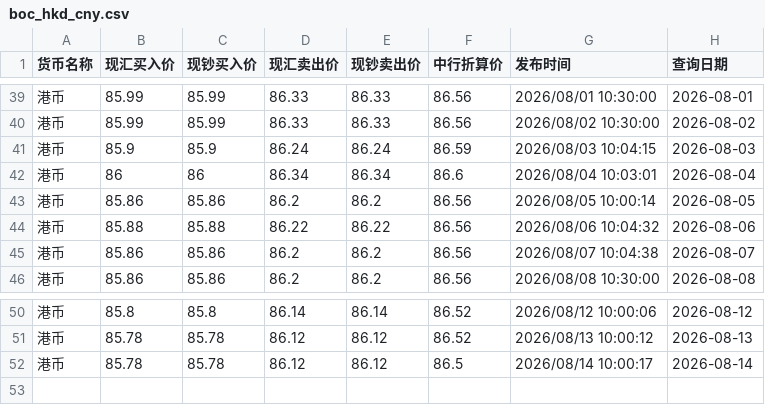
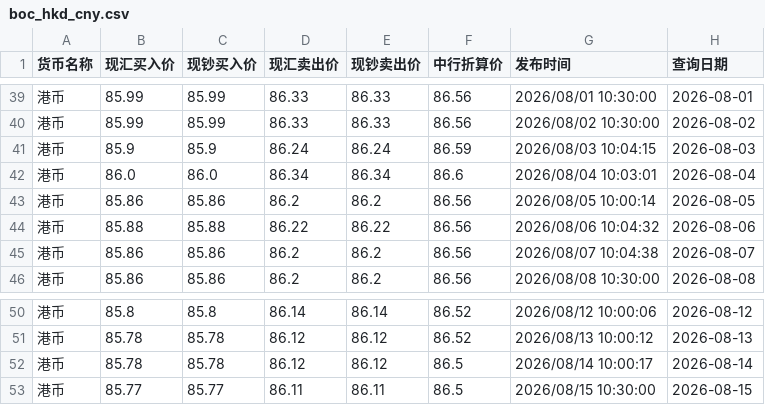
Before and after one commit to lzc0403/BOC-Exchange-Rate, a CSV file: boc_hkd_cny.csv, drawn as a sheet; only a part is shown, gaps mark what is left out.

```diff
--- a/boc_hkd_cny.csv
+++ b/boc_hkd_cny.csv
@@ -41,3 +41,3 @@
 港币,85.9,85.9,86.24,86.24,86.59,2026/08/03 10:04:15,2026-08-03
-港币,86,86,86.34,86.34,86.6,2026/08/04 10:03:01,2026-08-04
+港币,86.0,86.0,86.34,86.34,86.6,2026/08/04 10:03:01,2026-08-04
 港币,85.86,85.86,86.2,86.2,86.56,2026/08/05 10:00:14,2026-08-05
@@ -52 +52,2 @@
 港币,85.78,85.78,86.12,86.12,86.5,2026/08/14 10:00:17,2026-08-14
+港币,85.77,85.77,86.11,86.11,86.5,2026/08/15 10:30:00,2026-08-15
```
Also changed, not shown: boc_usd_cny.csv, site/boc_hkd_cny.csv, 1 other file.
